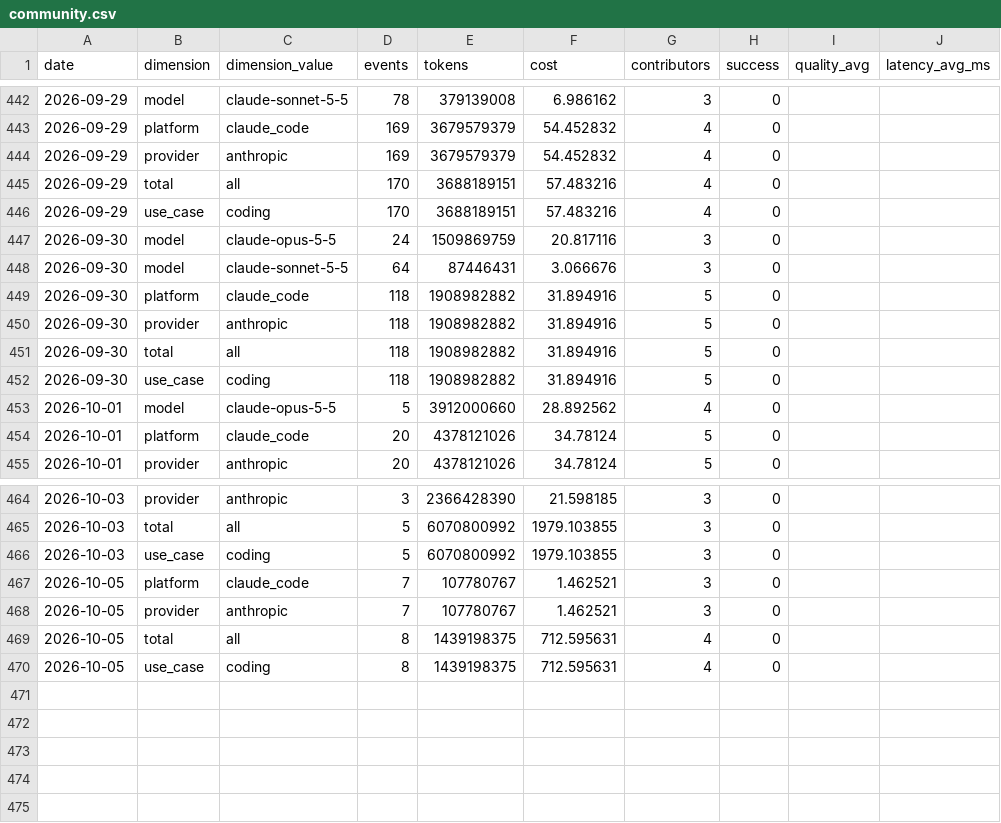
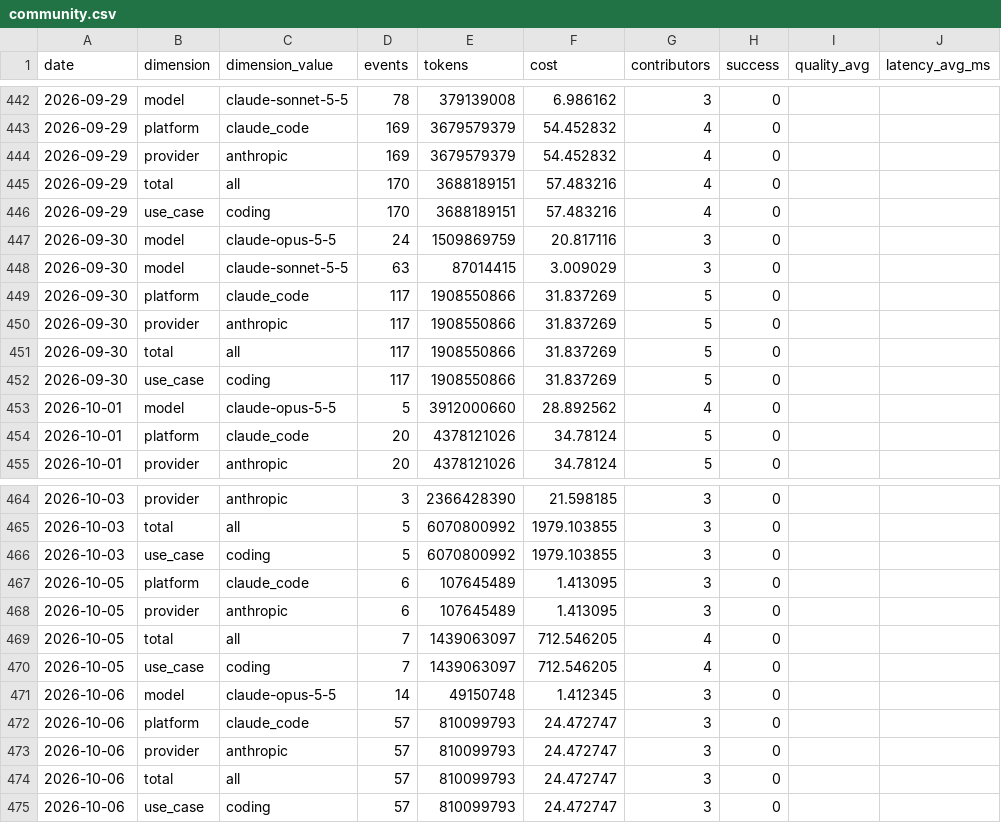
Before and after one commit to Kevinchamplin/mytokentracker-open-data, a CSV file: data/community.csv, drawn as a sheet; only a part is shown, gaps mark what is left out.

```diff
--- a/data/community.csv
+++ b/data/community.csv
@@ -447,7 +447,7 @@ date,dimension,dimension_value,events,tokens,cost,contributors,success,quality_a
 2026-09-30,model,claude-opus-5-5,24,1509869759,20.817116,3,0,,
-2026-09-30,model,claude-sonnet-5-5,64,87446431,3.066676,3,0,,
-2026-09-30,platform,claude_code,118,1908982882,31.894916,5,0,,
-2026-09-30,provider,anthropic,118,1908982882,31.894916,5,0,,
-2026-09-30,total,all,118,1908982882,31.894916,5,0,,
-2026-09-30,use_case,coding,118,1908982882,31.894916,5,0,,
+2026-09-30,model,claude-sonnet-5-5,63,87014415,3.009029,3,0,,
+2026-09-30,platform,claude_code,117,1908550866,31.837269,5,0,,
+2026-09-30,provider,anthropic,117,1908550866,31.837269,5,0,,
+2026-09-30,total,all,117,1908550866,31.837269,5,0,,
+2026-09-30,use_case,coding,117,1908550866,31.837269,5,0,,
 2026-10-01,model,claude-opus-5-5,5,3912000660,28.892562,4,0,,
@@ -466,5 +466,10 @@ date,dimension,dimension_value,events,tokens,cost,contributors,success,quality_a
 2026-10-03,use_case,coding,5,6070800992,1979.103855,3,0,,
-2026-10-05,platform,claude_code,7,107780767,1.462521,3,0,,
-2026-10-05,provider,anthropic,7,107780767,1.462521,3,0,,
-2026-10-05,total,all,8,1439198375,712.595631,4,0,,
-2026-10-05,use_case,coding,8,1439198375,712.595631,4,0,,
+2026-10-05,platform,claude_code,6,107645489,1.413095,3,0,,
+2026-10-05,provider,anthropic,6,107645489,1.413095,3,0,,
+2026-10-05,total,all,7,1439063097,712.546205,4,0,,
+2026-10-05,use_case,coding,7,1439063097,712.546205,4,0,,
+2026-10-06,model,claude-opus-5-5,14,49150748,1.412345,3,0,,
+2026-10-06,platform,claude_code,57,810099793,24.472747,3,0,,
+2026-10-06,provider,anthropic,57,810099793,24.472747,3,0,,
+2026-10-06,total,all,57,810099793,24.472747,3,0,,
+2026-10-06,use_case,coding,57,810099793,24.472747,3,0,,
```
Also changed, not shown: data/cost-index.csv, data/models.csv, 4 other files.
